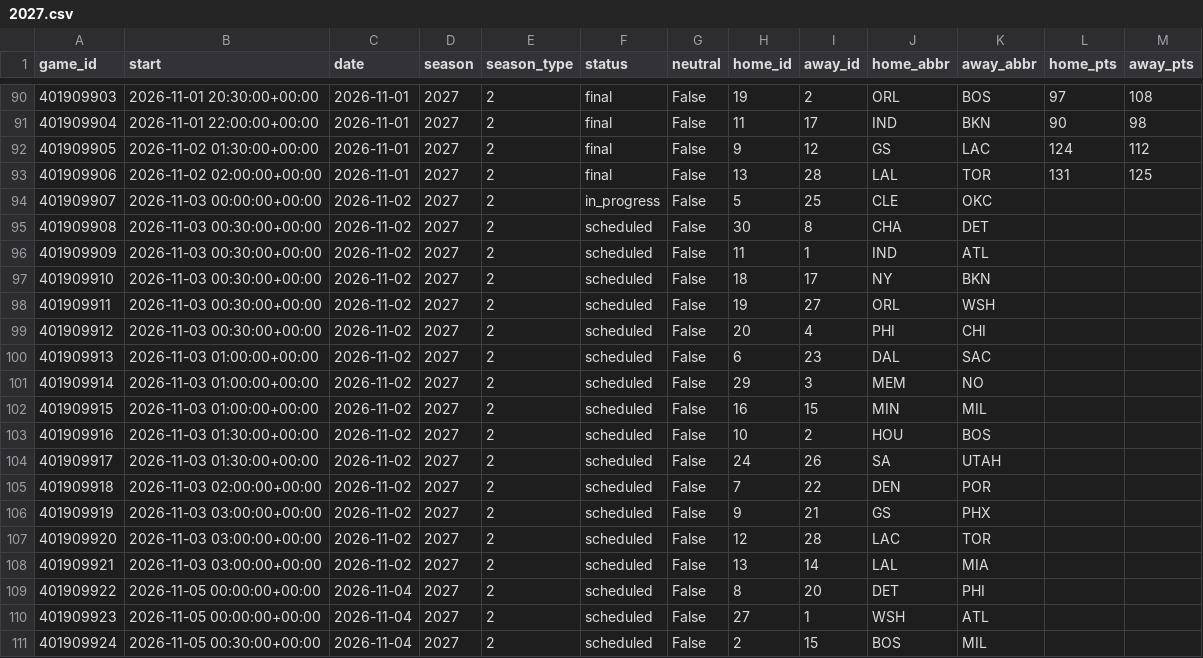
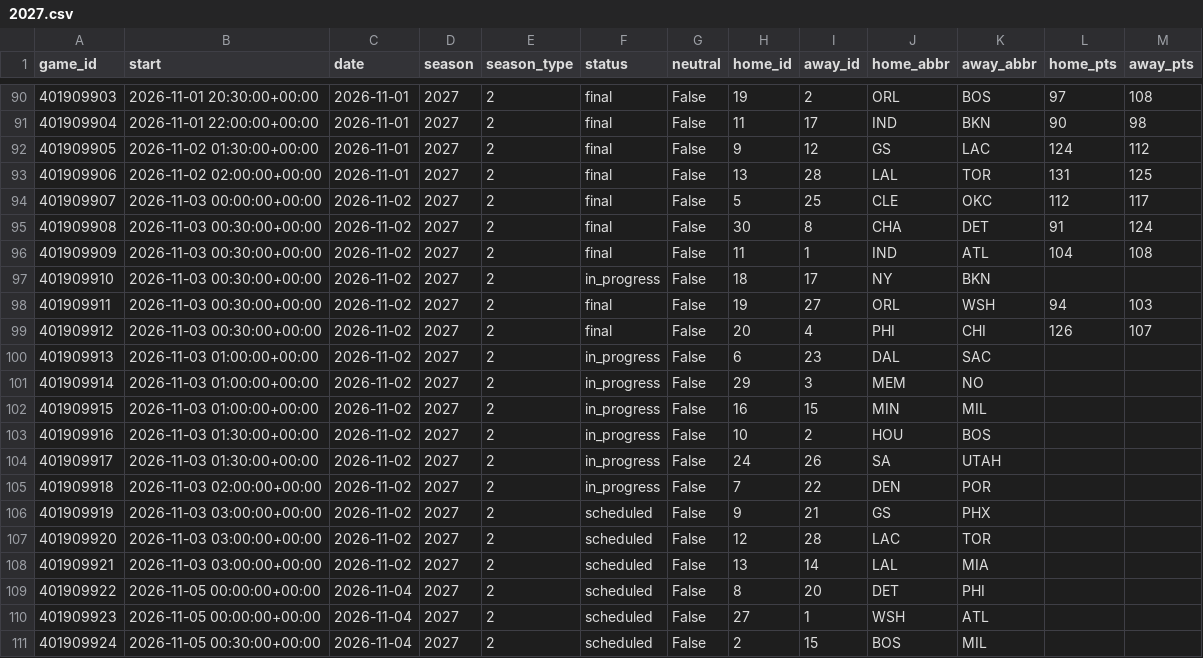
Before and after one commit to martinez-hub/nbaPredicts, a CSV file: data/games/2027.csv, drawn as a sheet; only a part is shown, gaps mark what is left out.

```diff
--- a/data/games/2027.csv
+++ b/data/games/2027.csv
@@ -93,14 +93,14 @@ game_id,start,date,season,season_type,status,neutral,home_id,away_id,home_abbr,a
 401909906,2026-11-02 02:00:00+00:00,2026-11-01,2027,2,final,False,13,28,LAL,TOR,131,125
-401909907,2026-11-03 00:00:00+00:00,2026-11-02,2027,2,in_progress,False,5,25,CLE,OKC,,
-401909908,2026-11-03 00:30:00+00:00,2026-11-02,2027,2,scheduled,False,30,8,CHA,DET,,
-401909909,2026-11-03 00:30:00+00:00,2026-11-02,2027,2,scheduled,False,11,1,IND,ATL,,
-401909910,2026-11-03 00:30:00+00:00,2026-11-02,2027,2,scheduled,False,18,17,NY,BKN,,
-401909911,2026-11-03 00:30:00+00:00,2026-11-02,2027,2,scheduled,False,19,27,ORL,WSH,,
-401909912,2026-11-03 00:30:00+00:00,2026-11-02,2027,2,scheduled,False,20,4,PHI,CHI,,
-401909913,2026-11-03 01:00:00+00:00,2026-11-02,2027,2,scheduled,False,6,23,DAL,SAC,,
-401909914,2026-11-03 01:00:00+00:00,2026-11-02,2027,2,scheduled,False,29,3,MEM,NO,,
-401909915,2026-11-03 01:00:00+00:00,2026-11-02,2027,2,scheduled,False,16,15,MIN,MIL,,
-401909916,2026-11-03 01:30:00+00:00,2026-11-02,2027,2,scheduled,False,10,2,HOU,BOS,,
-401909917,2026-11-03 01:30:00+00:00,2026-11-02,2027,2,scheduled,False,24,26,SA,UTAH,,
-401909918,2026-11-03 02:00:00+00:00,2026-11-02,2027,2,scheduled,False,7,22,DEN,POR,,
+401909907,2026-11-03 00:00:00+00:00,2026-11-02,2027,2,final,False,5,25,CLE,OKC,112,117
+401909908,2026-11-03 00:30:00+00:00,2026-11-02,2027,2,final,False,30,8,CHA,DET,91,124
+401909909,2026-11-03 00:30:00+00:00,2026-11-02,2027,2,final,False,11,1,IND,ATL,104,108
+401909910,2026-11-03 00:30:00+00:00,2026-11-02,2027,2,in_progress,False,18,17,NY,BKN,,
+401909911,2026-11-03 00:30:00+00:00,2026-11-02,2027,2,final,False,19,27,ORL,WSH,94,103
+401909912,2026-11-03 00:30:00+00:00,2026-11-02,2027,2,final,False,20,4,PHI,CHI,126,107
+401909913,2026-11-03 01:00:00+00:00,2026-11-02,2027,2,in_progress,False,6,23,DAL,SAC,,
+401909914,2026-11-03 01:00:00+00:00,2026-11-02,2027,2,in_progress,False,29,3,MEM,NO,,
+401909915,2026-11-03 01:00:00+00:00,2026-11-02,2027,2,in_progress,False,16,15,MIN,MIL,,
+401909916,2026-11-03 01:30:00+00:00,2026-11-02,2027,2,in_progress,False,10,2,HOU,BOS,,
+401909917,2026-11-03 01:30:00+00:00,2026-11-02,2027,2,in_progress,False,24,26,SA,UTAH,,
+401909918,2026-11-03 02:00:00+00:00,2026-11-02,2027,2,in_progress,False,7,22,DEN,POR,,
 401909919,2026-11-03 03:00:00+00:00,2026-11-02,2027,2,scheduled,False,9,21,GS,PHX,,
```
Also changed, not shown: data/predictions/2027.csv, 7 other files.
